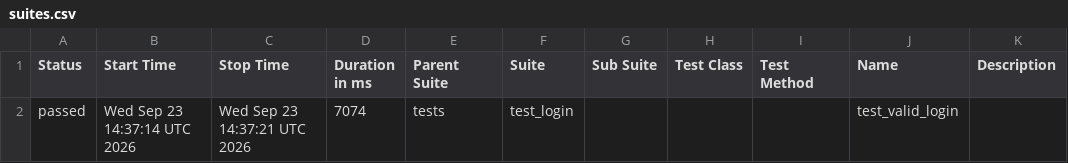
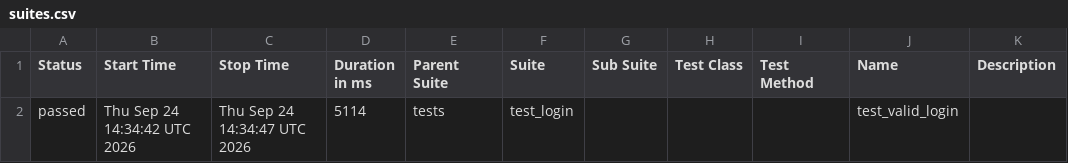
Before and after one commit to abhikatta449-prog/poconplaywrightpython, a CSV file: data/suites.csv, drawn as a sheet.

```diff
--- a/data/suites.csv
+++ b/data/suites.csv
@@ -1,2 +1,2 @@
 "Status","Start Time","Stop Time","Duration in ms","Parent Suite","Suite","Sub Suite","Test Class","Test Method","Name","Description"
-"passed","Wed Sep 23 14:37:14 UTC 2026","Wed Sep 23 14:37:21 UTC 2026","7074","tests","test_login","","","","test_valid_login",""
+"passed","Thu Sep 24 14:34:42 UTC 2026","Thu Sep 24 14:34:47 UTC 2026","5114","tests","test_login","","","","test_valid_login",""
```
Also changed, not shown: 16 other files.
